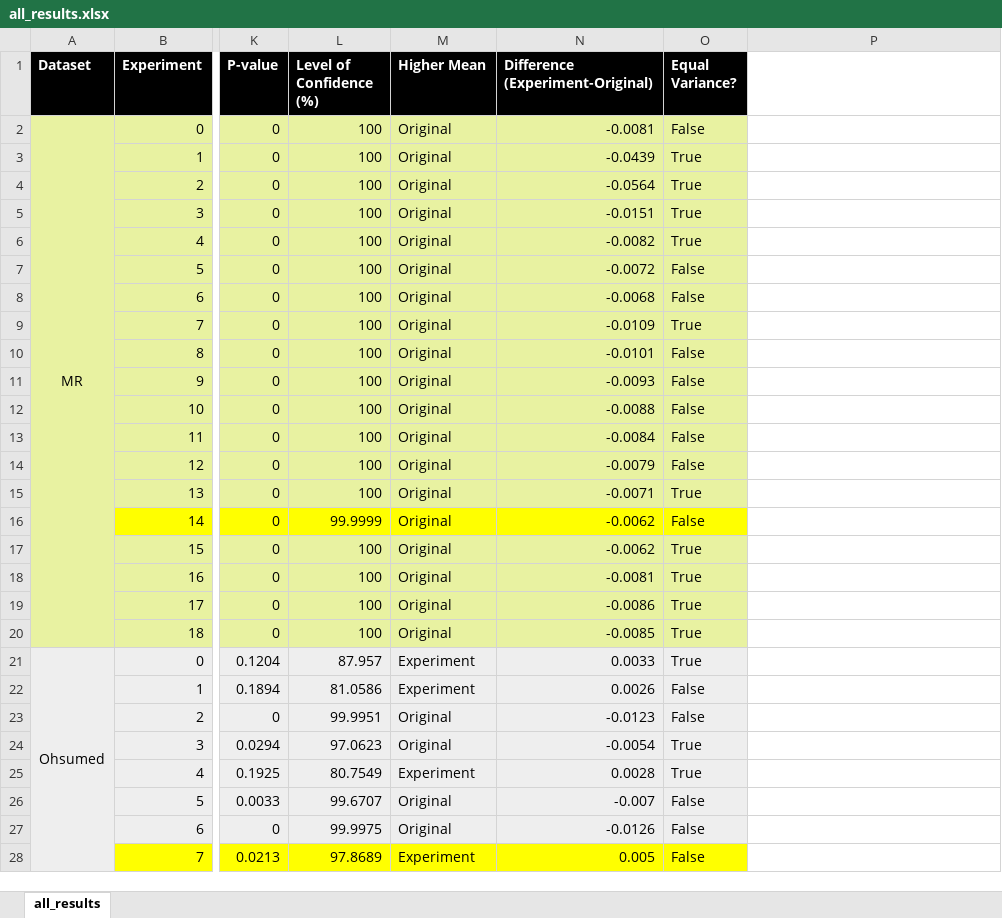
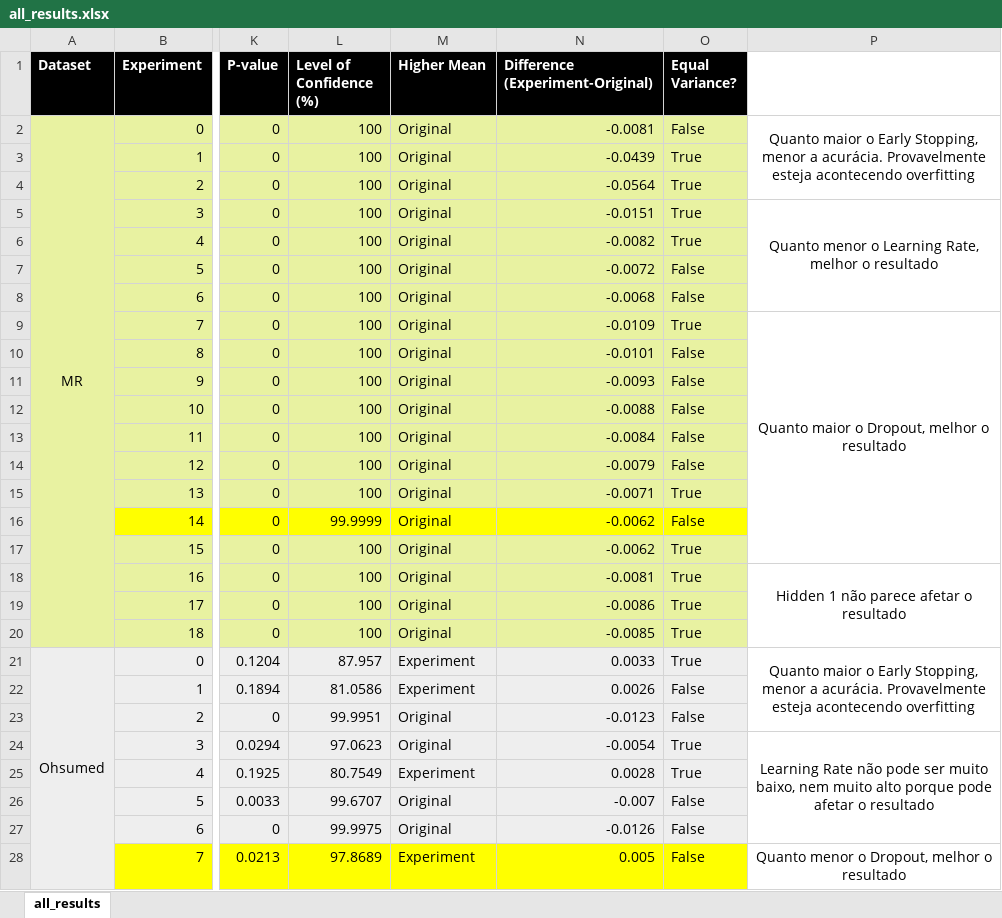
Before and after one commit to HenriqueVarellaEhrenfried/AnalysisResultsTextGCN, an Excel workbook: Comparisons/all_results.xlsx, sheet all_results, drawn as a sheet; only a part is shown, gaps mark what is left out; values as stored, in another font and other column widths than the file's, no borders; conditional formats not drawn; the diff covers the shown part only; the diff names each change by its address in the sheet, - before the commit and + after, or states it on an @@ line.

Commit message:
Add some observations to the results
Signed-off-by: Henrique V. Ehrenfried <hvehrenfried@inf.ufpr.br>

```diff
--- a/Comparisons/all_results.xlsx (sheet all_results)
+++ b/Comparisons/all_results.xlsx (sheet all_results)
-P2: (empty)
+P2: Quanto maior o Early Stopping, menor a acurácia. Provavelmente esteja acontecendo overfitting
+P2:P4 merged
-P5: (empty)
+P5: Quanto menor o Learning Rate, melhor o resultado
+P5:P8 merged
-P9: (empty)
+P9: Quanto maior o Dropout, melhor o resultado
+P9:P17 merged
-P18: (empty)
+P18: Hidden 1 não parece afetar o resultado
+P18:P20 merged
-P21: (empty)
+P21: Quanto maior o Early Stopping, menor a acurácia. Provavelmente esteja acontecendo overfitting
+P21:P23 merged
-P24: (empty)
+P24: Learning Rate não pode ser muito baixo, nem muito alto porque pode afetar o resultado
+P24:P27 merged
-P28: (empty)
+P28: Quanto menor o Dropout, melhor o resultado
+P28:P36 merged
```
Also changed, not shown: 9 edited cells and merged cells elsewhere in this sheet.
